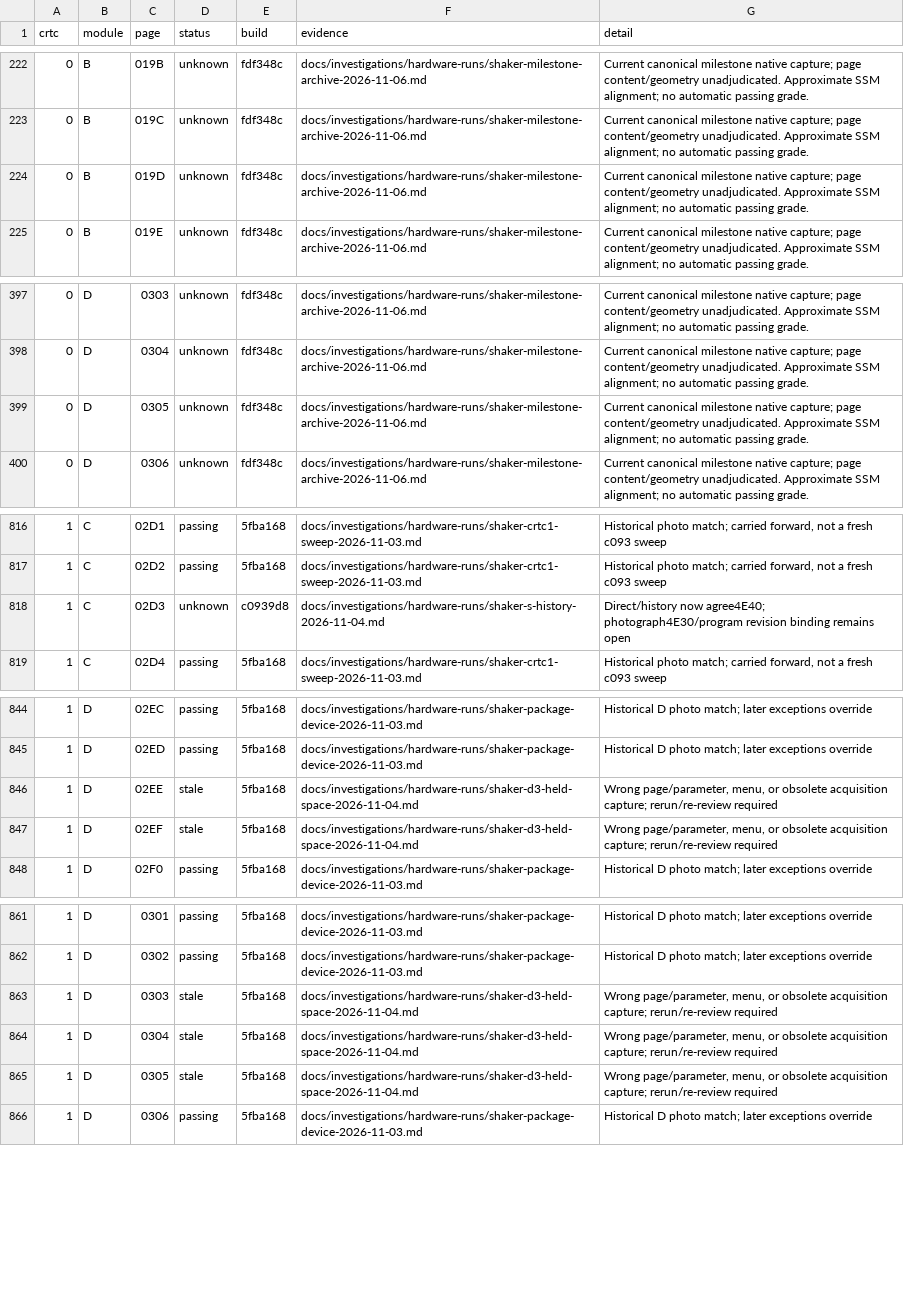
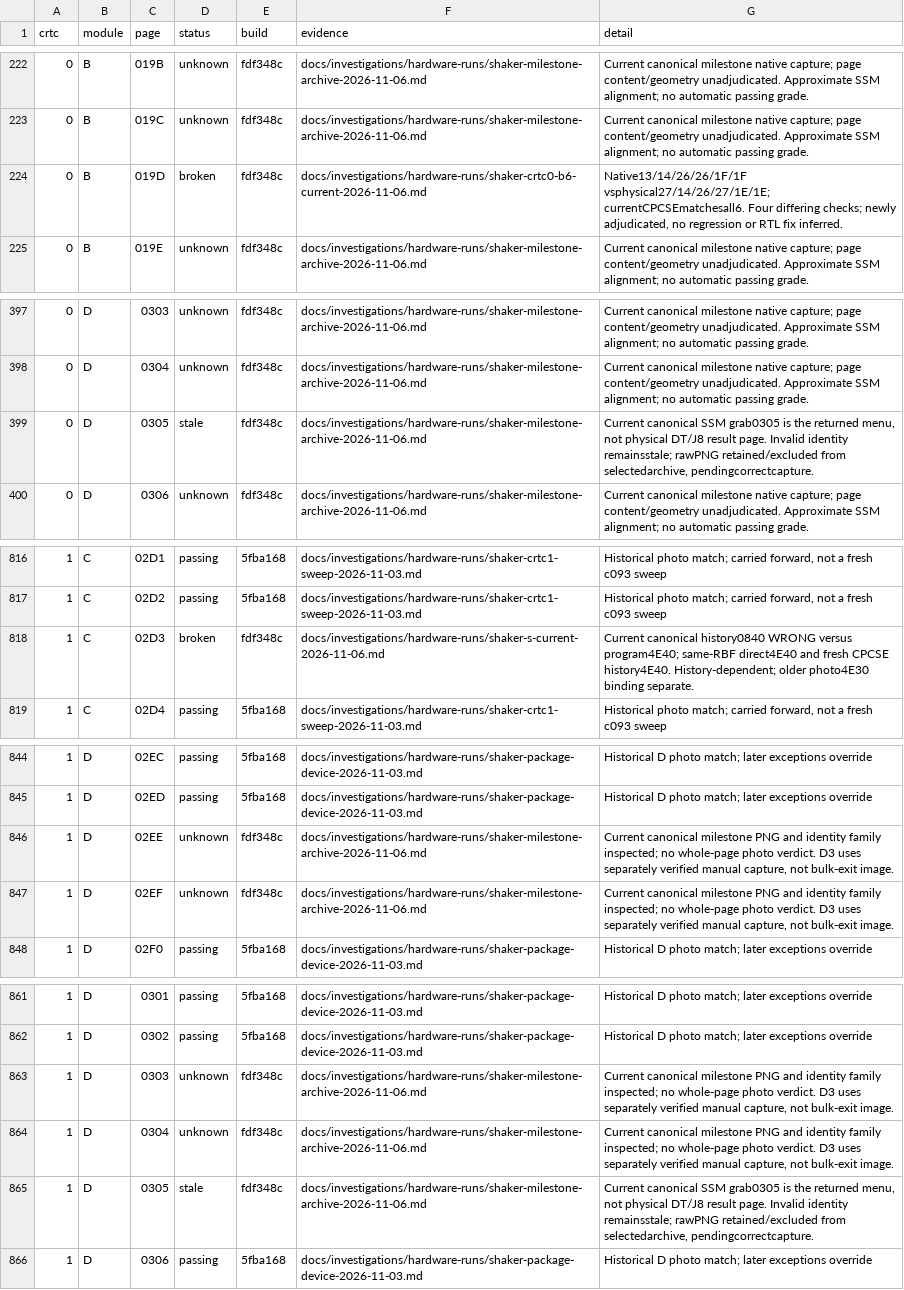
Before and after one commit to renaudguerin/Amstrad_MiSTer, a CSV file: docs/shaker-results.csv, drawn as a sheet; only a part is shown, gaps mark what is left out.

Commit message:
docs: record current C0 B6 and C1 S failures with capture bounds

```diff
--- a/docs/shaker-results.csv
+++ b/docs/shaker-results.csv
@@ -223,3 +223,3 @@ crtc,module,page,status,build,evidence,detail
 0,B,019C,unknown,fdf348c,docs/investigations/hardware-runs/shaker-milestone-archive-2026-11-06.md,Current canonical milestone native capture; page content/geometry unadjudicated. Approximate SSM alignment; no automatic passing grade.
-0,B,019D,unknown,fdf348c,docs/investigations/hardware-runs/shaker-milestone-archive-2026-11-06.md,Current canonical milestone native capture; page content/geometry unadjudicated. Approximate SSM alignment; no automatic passing grade.
+0,B,019D,broken,fdf348c,docs/investigations/hardware-runs/shaker-crtc0-b6-current-2026-11-06.md,"Native13/14/26/26/1F/1F vsphysical27/14/26/27/1E/1E; currentCPCSEmatchesall6. Four differing checks; newly adjudicated, no regression or RTL fix inferred."
 0,B,019E,unknown,fdf348c,docs/investigations/hardware-runs/shaker-milestone-archive-2026-11-06.md,Current canonical milestone native capture; page content/geometry unadjudicated. Approximate SSM alignment; no automatic passing grade.
@@ -398,3 +398,3 @@ crtc,module,page,status,build,evidence,detail
 0,D,0304,unknown,fdf348c,docs/investigations/hardware-runs/shaker-milestone-archive-2026-11-06.md,Current canonical milestone native capture; page content/geometry unadjudicated. Approximate SSM alignment; no automatic passing grade.
-0,D,0305,unknown,fdf348c,docs/investigations/hardware-runs/shaker-milestone-archive-2026-11-06.md,Current canonical milestone native capture; page content/geometry unadjudicated. Approximate SSM alignment; no automatic passing grade.
+0,D,0305,stale,fdf348c,docs/investigations/hardware-runs/shaker-milestone-archive-2026-11-06.md,"Current canonical SSM grab0305 is the returned menu, not physical DT/J8 result page. Invalid identity remainsstale; rawPNG retained/excluded from selectedarchive, pendingcorrectcapture."
 0,D,0306,unknown,fdf348c,docs/investigations/hardware-runs/shaker-milestone-archive-2026-11-06.md,Current canonical milestone native capture; page content/geometry unadjudicated. Approximate SSM alignment; no automatic passing grade.
@@ -817,3 +817,3 @@ crtc,module,page,status,build,evidence,detail
 1,C,02D2,passing,5fba168,docs/investigations/hardware-runs/shaker-crtc1-sweep-2026-11-03.md,"Historical photo match; carried forward, not a fresh c093 sweep"
-1,C,02D3,unknown,c0939d8,docs/investigations/hardware-runs/shaker-s-history-2026-11-04.md,Direct/history now agree4E40; photograph4E30/program revision binding remains open
+1,C,02D3,broken,fdf348c,docs/investigations/hardware-runs/shaker-s-current-2026-11-06.md,Current canonical history0840 WRONG versus program4E40; same-RBF direct4E40 and fresh CPCSE history4E40. History-dependent; older photo4E30 binding separate.
 1,C,02D4,passing,5fba168,docs/investigations/hardware-runs/shaker-crtc1-sweep-2026-11-03.md,"Historical photo match; carried forward, not a fresh c093 sweep"
@@ -845,4 +845,4 @@ crtc,module,page,status,build,evidence,detail
 1,D,02ED,passing,5fba168,docs/investigations/hardware-runs/shaker-package-device-2026-11-03.md,Historical D photo match; later exceptions override
-1,D,02EE,stale,5fba168,docs/investigations/hardware-runs/shaker-d3-held-space-2026-11-04.md,"Wrong page/parameter, menu, or obsolete acquisition capture; rerun/re-review required"
-1,D,02EF,stale,5fba168,docs/investigations/hardware-runs/shaker-d3-held-space-2026-11-04.md,"Wrong page/parameter, menu, or obsolete acquisition capture; rerun/re-review required"
+1,D,02EE,unknown,fdf348c,docs/investigations/hardware-runs/shaker-milestone-archive-2026-11-06.md,"Current canonical milestone PNG and identity family inspected; no whole-page photo verdict. D3 uses separately verified manual capture, not bulk-exit image."
+1,D,02EF,unknown,fdf348c,docs/investigations/hardware-runs/shaker-milestone-archive-2026-11-06.md,"Current canonical milestone PNG and identity family inspected; no whole-page photo verdict. D3 uses separately verified manual capture, not bulk-exit image."
 1,D,02F0,passing,5fba168,docs/investigations/hardware-runs/shaker-package-device-2026-11-03.md,Historical D photo match; later exceptions override
@@ -862,5 +862,5 @@ crtc,module,page,status,build,evidence,detail
 1,D,0302,passing,5fba168,docs/investigations/hardware-runs/shaker-package-device-2026-11-03.md,Historical D photo match; later exceptions override
-1,D,0303,stale,5fba168,docs/investigations/hardware-runs/shaker-d3-held-space-2026-11-04.md,"Wrong page/parameter, menu, or obsolete acquisition capture; rerun/re-review required"
-1,D,0304,stale,5fba168,docs/investigations/hardware-runs/shaker-d3-held-space-2026-11-04.md,"Wrong page/parameter, menu, or obsolete acquisition capture; rerun/re-review required"
-1,D,0305,stale,5fba168,docs/investigations/hardware-runs/shaker-d3-held-space-2026-11-04.md,"Wrong page/parameter, menu, or obsolete acquisition capture; rerun/re-review required"
+1,D,0303,unknown,fdf348c,docs/investigations/hardware-runs/shaker-milestone-archive-2026-11-06.md,"Current canonical milestone PNG and identity family inspected; no whole-page photo verdict. D3 uses separately verified manual capture, not bulk-exit image."
+1,D,0304,unknown,fdf348c,docs/investigations/hardware-runs/shaker-milestone-archive-2026-11-06.md,"Current canonical milestone PNG and identity family inspected; no whole-page photo verdict. D3 uses separately verified manual capture, not bulk-exit image."
+1,D,0305,stale,fdf348c,docs/investigations/hardware-runs/shaker-milestone-archive-2026-11-06.md,"Current canonical SSM grab0305 is the returned menu, not physical DT/J8 result page. Invalid identity remainsstale; rawPNG retained/excluded from selectedarchive, pendingcorrectcapture."
 1,D,0306,passing,5fba168,docs/investigations/hardware-runs/shaker-package-device-2026-11-03.md,Historical D photo match; later exceptions override
```
Also changed, not shown: 6 other files.
